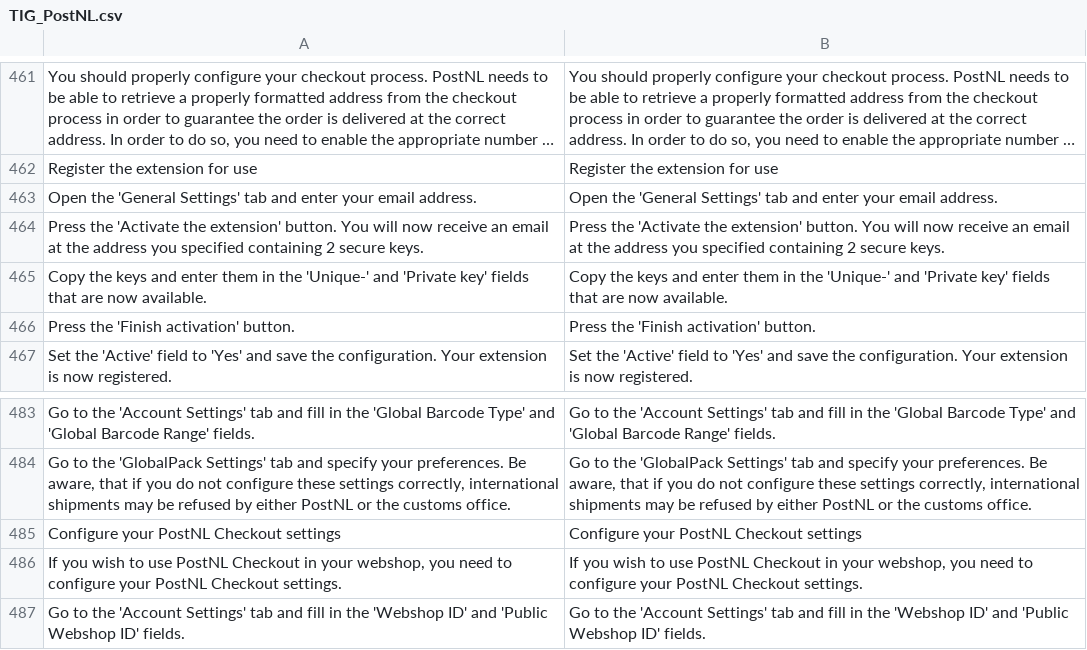
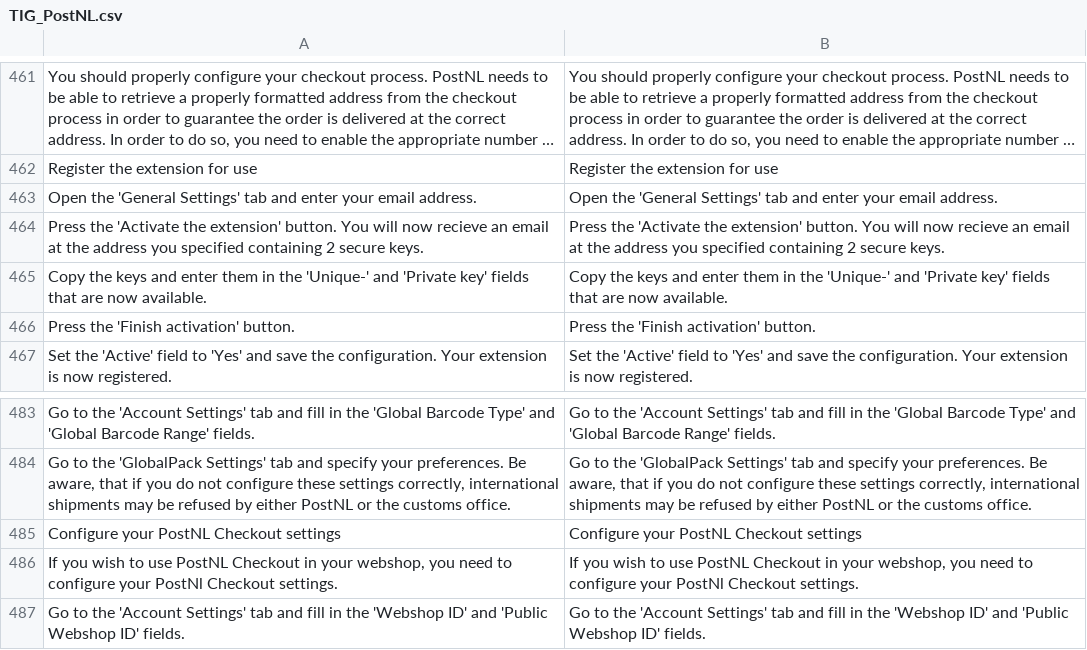
Before and after one commit to OpenMageModuleFostering/tig_postnl, a CSV file: app/locale/en_US/TIG_PostNL.csv, drawn as a sheet; only a part is shown, gaps mark what is left out; long unchanged cells end in …; the diff covers the shown part only.

```diff
--- a/app/locale/en_US/TIG_PostNL.csv
+++ b/app/locale/en_US/TIG_PostNL.csv
@@ -463,3 +463,3 @@ Register the extension for use,Register the extension for use
 Open the 'General Settings' tab and enter your email address.,Open the 'General Settings' tab and enter your email address.
-Press the 'Activate the extension' button. You will now receive an email at the address you specified containing 2 secure keys.,Press the 'Activate the extension' button. You will now receive an email at the address you specified containing 2 secure keys.
+Press the 'Activate the extension' button. You will now recieve an email at the address you specified containing 2 secure keys.,Press the 'Activate the extension' button. You will now recieve an email at the address you specified containing 2 secure keys.
 Copy the keys and enter them in the 'Unique-' and 'Private key' fields that are now available.,Copy the keys and enter them in the 'Unique-' and 'Private key' fields that are now available.
@@ -485,3 +485,3 @@ Go to the 'Account Settings' tab and fill in the 'Global Barcode Type' and 'Glob
 Configure your PostNL Checkout settings,Configure your PostNL Checkout settings
-"If you wish to use PostNL Checkout in your webshop, you need to configure your PostNL Checkout settings.","If you wish to use PostNL Checkout in your webshop, you need to configure your PostNL Checkout settings."
+"If you wish to use PostNL Checkout in your webshop, you need to configure your PostNl Checkout settings.","If you wish to use PostNL Checkout in your webshop, you need to configure your PostNl Checkout settings."
 Go to the 'Account Settings' tab and fill in the 'Webshop ID' and 'Public Webshop ID' fields.,Go to the 'Account Settings' tab and fill in the 'Webshop ID' and 'Public Webshop ID' fields.
```
Also changed, not shown: 15 added rows, 3 removed rows and 2 edited cells elsewhere in this file, app/locale/nl_NL/TIG_PostNL.csv, 27 other files.
